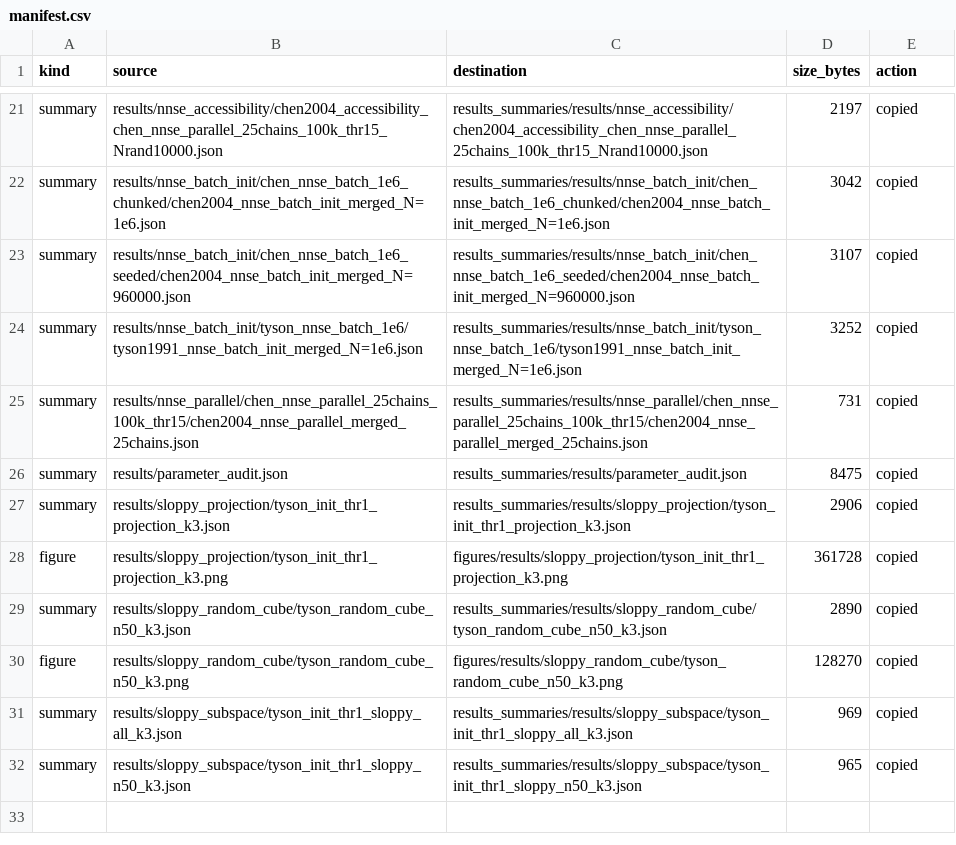
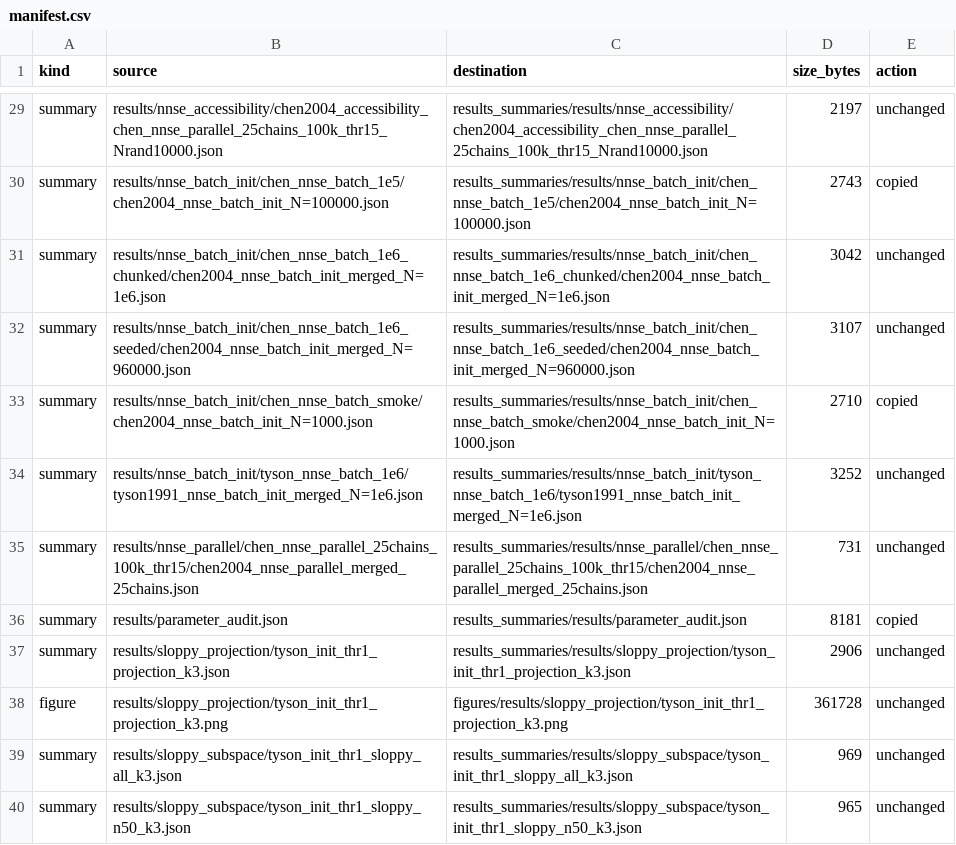
Before and after one commit to GijsBartholomeus/OxfordEvolution, a CSV file: Yeast/Chen/WhySystemsBiologyWorks/results_summaries/manifest.csv, drawn as a sheet; only a part is shown, gaps mark what is left out; removed rows and columns are numbered as before the commit, all else as after; the diff covers the shown part only; the diff names each change by its address in the sheet, - before the commit and + after, or states it on an @@ line.

```diff
--- a/Yeast/Chen/WhySystemsBiologyWorks/results_summaries/manifest.csv
+++ b/Yeast/Chen/WhySystemsBiologyWorks/results_summaries/manifest.csv
-E29 (action): copied
+E29 (action): unchanged
+row 30: summary | results/nnse_batch_init/chen_nnse_batch_1e5/chen2004_nnse_batch_init_N=100000.json | results_summaries/results/nnse_batch_init/chen_nnse_batch_1e5/chen2004_nnse_batch_init_N=100000.json | 2743 | copied
-E31:E32 (action): copied
+E31:E32 (action): unchanged
+row 33: summary | results/nnse_batch_init/chen_nnse_batch_smoke/chen2004_nnse_batch_init_N=1000.json | results_summaries/results/nnse_batch_init/chen_nnse_batch_smoke/chen2004_nnse_batch_init_N=1000.json | 2710 | copied
-E34:E35 (action): copied
+E34:E35 (action): unchanged
-D36 (size_bytes): 8475
+D36 (size_bytes): 8181
-E37:E38 (action): copied
+E37:E38 (action): unchanged
-row 29: summary | results/sloppy_random_cube/tyson_random_cube_n50_k3.json | results_summaries/results/sloppy_random_cube/tyson_random_cube_n50_k3.json | 2890 | copied
-row 30: figure | results/sloppy_random_cube/tyson_random_cube_n50_k3.png | figures/results/sloppy_random_cube/tyson_random_cube_n50_k3.png | 128270 | copied
-E39:E40 (action): copied
+E39:E40 (action): unchanged
```
Also changed, not shown: 14 added rows, 6 removed rows and 13 edited cells elsewhere in this file, 26 other files.
